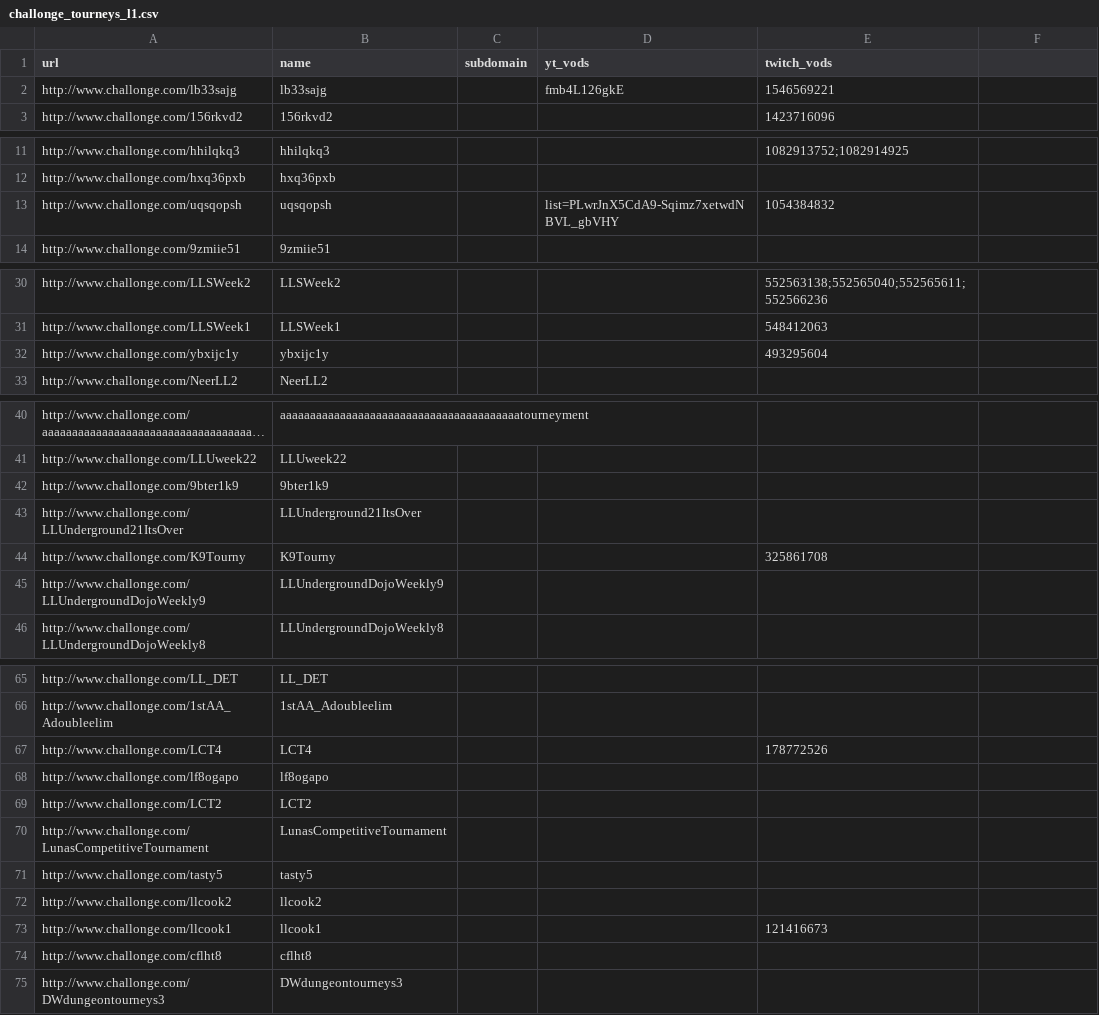
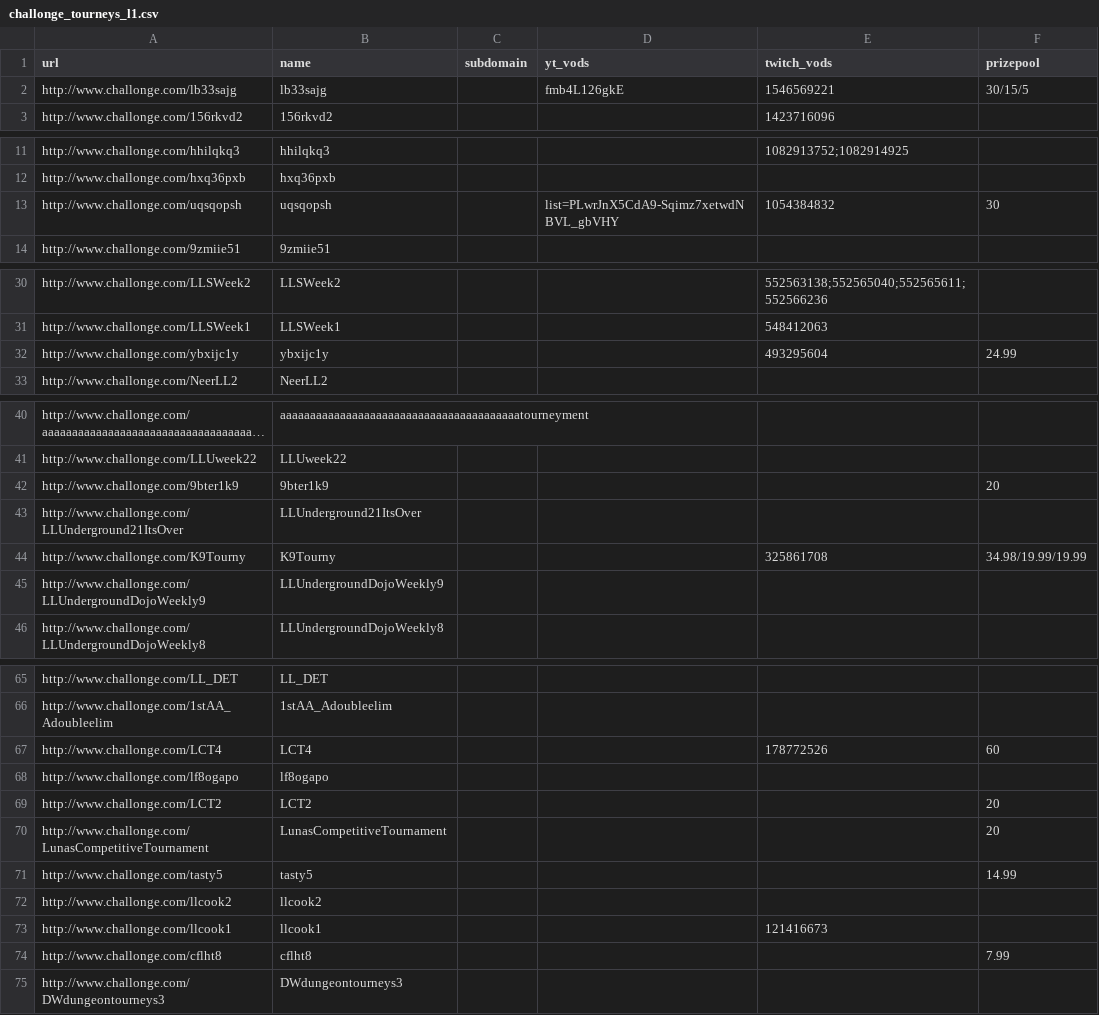
Before and after one commit to aTastyT0ast/llbpro, a CSV file: challonge/challonge_tourneys_l1.csv, drawn as a sheet; only a part is shown, gaps mark what is left out; long unchanged cells end in …; the diff covers the shown part only.

```diff
--- a/challonge/challonge_tourneys_l1.csv
+++ b/challonge/challonge_tourneys_l1.csv
@@ -1,2 +1,2 @@
-url,name,subdomain,yt_vods,twitch_vods
-http://www.challonge.com/lb33sajg,lb33sajg,,fmb4L126gkE,1546569221
+url,name,subdomain,yt_vods,twitch_vods,prizepool
+http://www.challonge.com/lb33sajg,lb33sajg,,fmb4L126gkE,1546569221,30/15/5
@@ -13 +13 @@ http://www.challonge.com/hxq36pxb,hxq36pxb,,,
-http://www.challonge.com/uqsqopsh,uqsqopsh,,list=PLwrJnX5CdA9-Sqimz7xetwdNBVL_gbVHY,1054384832
+http://www.challonge.com/uqsqopsh,uqsqopsh,,list=PLwrJnX5CdA9-Sqimz7xetwdNBVL_gbVHY,1054384832,30
@@ -32 +32 @@ http://www.challonge.com/LLSWeek1,LLSWeek1,,,548412063
-http://www.challonge.com/ybxijc1y,ybxijc1y,,,493295604
+http://www.challonge.com/ybxijc1y,ybxijc1y,,,493295604,24.99
@@ -42 +42 @@ http://www.challonge.com/LLUweek22,LLUweek22,,,
-http://www.challonge.com/9bter1k9,9bter1k9,,,
+http://www.challonge.com/9bter1k9,9bter1k9,,,,20
@@ -44 +44 @@ http://www.challonge.com/LLUnderground21ItsOver,LLUnderground21ItsOver,,,
-http://www.challonge.com/K9Tourny,K9Tourny,,,325861708
+http://www.challonge.com/K9Tourny,K9Tourny,,,325861708,34.98/19.99/19.99
@@ -67 +67 @@ http://www.challonge.com/1stAA_Adoubleelim,1stAA_Adoubleelim,,,
-http://www.challonge.com/LCT4,LCT4,,,178772526
+http://www.challonge.com/LCT4,LCT4,,,178772526,60
@@ -69,3 +69,3 @@ http://www.challonge.com/lf8ogapo,lf8ogapo,,,
-http://www.challonge.com/LCT2,LCT2,,,
-http://www.challonge.com/LunasCompetitiveTournament,LunasCompetitiveTournament,,,
-http://www.challonge.com/tasty5,tasty5,,,
+http://www.challonge.com/LCT2,LCT2,,,,20
+http://www.challonge.com/LunasCompetitiveTournament,LunasCompetitiveTournament,,,,20
+http://www.challonge.com/tasty5,tasty5,,,,14.99
@@ -74 +74 @@ http://www.challonge.com/llcook1,llcook1,,,121416673
-http://www.challonge.com/cflht8,cflht8,,,
+http://www.challonge.com/cflht8,cflht8,,,,7.99
```
Also changed, not shown: 2 edited cells elsewhere in this file, challonge/challonge_tourneys.csv, challonge/user_mapping.csv, 21 other files.
